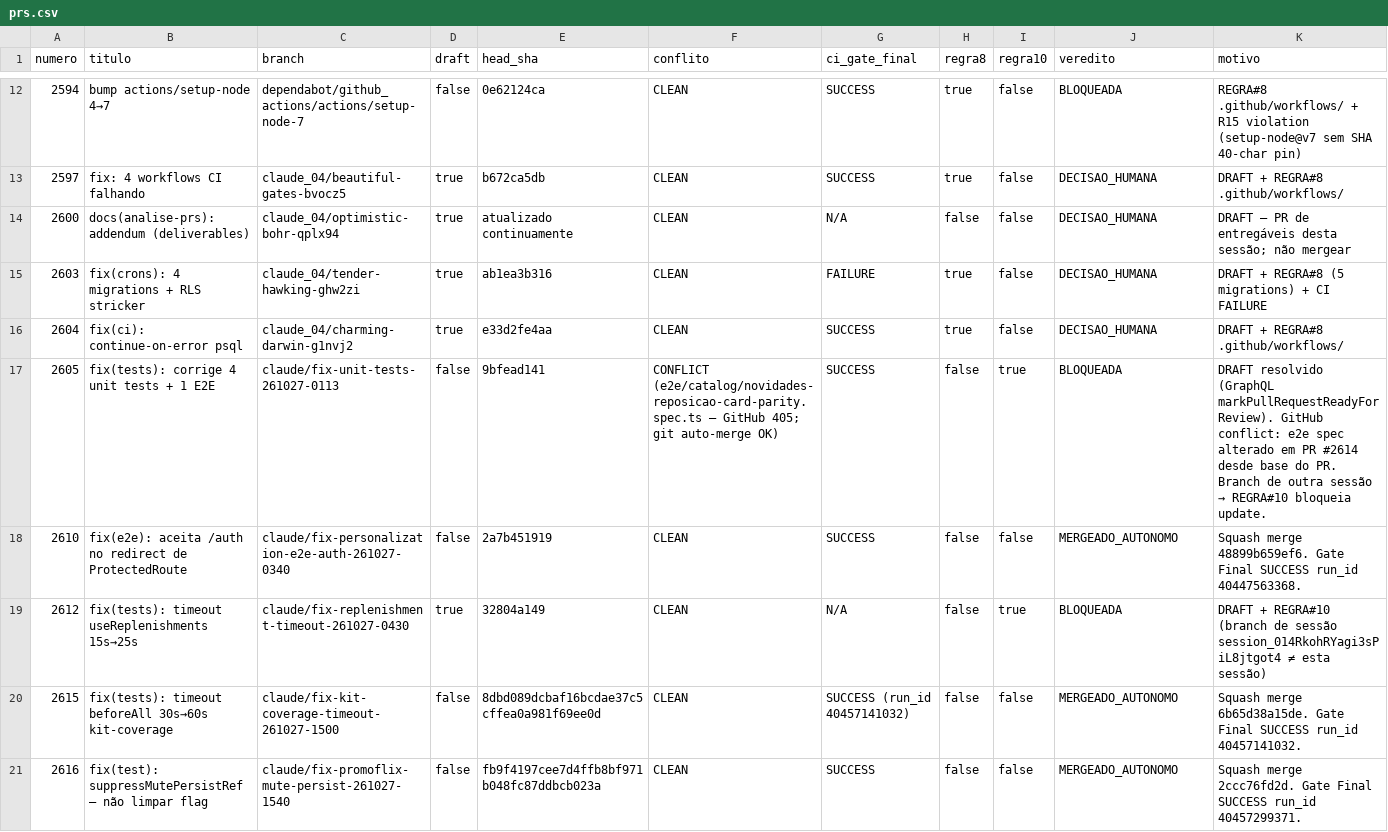
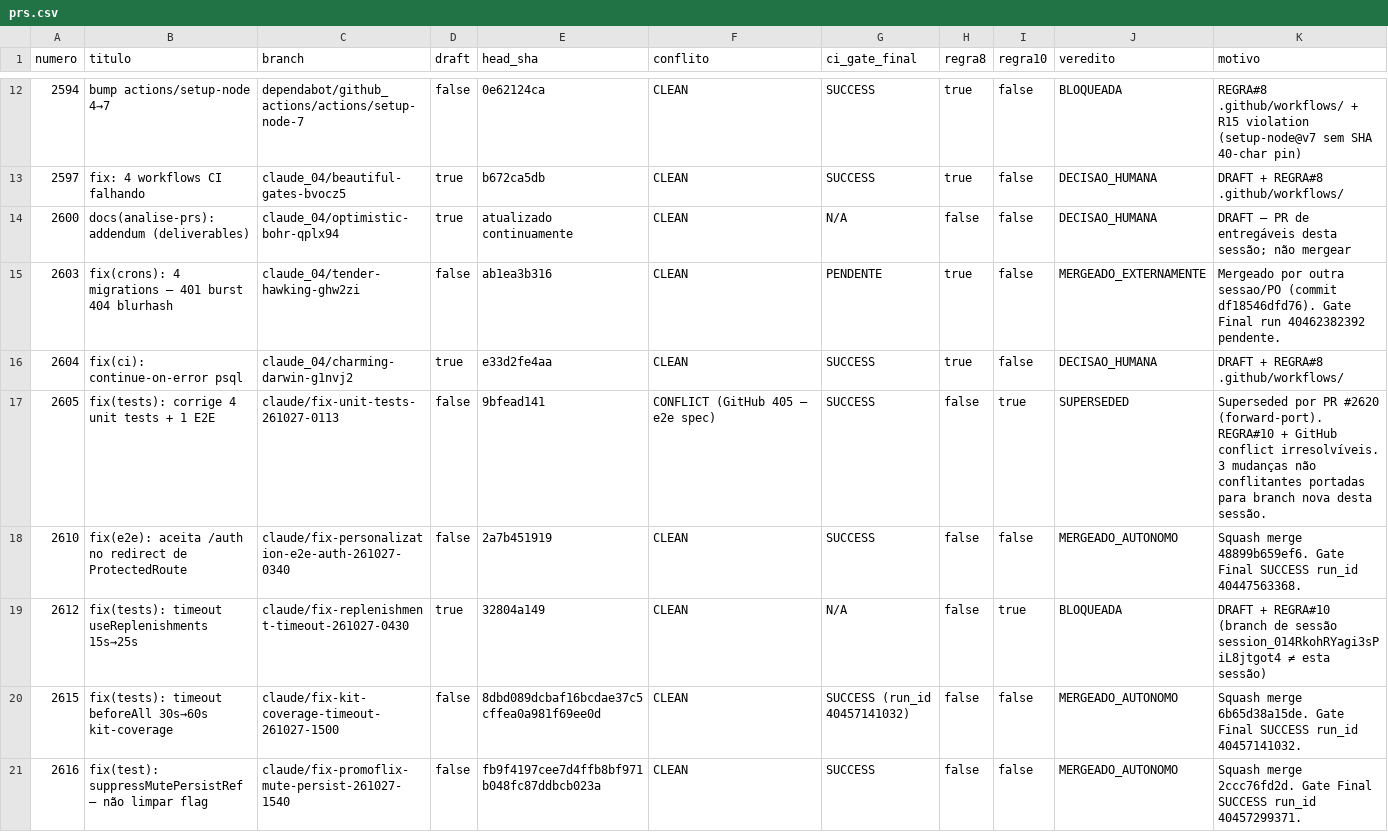
Before and after one commit to adm01-debug/Promo_Gifts_V4, a CSV file: analise-prs/prs.csv, drawn as a sheet; only a part is shown, gaps mark what is left out; the diff covers the shown part only.

```diff
--- a/analise-prs/prs.csv
+++ b/analise-prs/prs.csv
@@ -14,5 +14,5 @@ numero,titulo,branch,draft,head_sha,conflito,ci_gate_final,regra8,regra10,veredi
 2600,docs(analise-prs): addendum (deliverables),claude_04/optimistic-bohr-qplx94,true,atualizado continuamente,CLEAN,N/A,false,false,DECISAO_HUMANA,DRAFT — PR de entregáveis desta sessão; não mergear
-2603,fix(crons): 4 migrations + RLS stricker,claude_04/tender-hawking-ghw2zi,true,ab1ea3b316,CLEAN,FAILURE,true,false,DECISAO_HUMANA,DRAFT + REGRA#8 (5 migrations) + CI FAILURE
+2603,fix(crons): 4 migrations — 401 burst 404 blurhash,claude_04/tender-hawking-ghw2zi,false,ab1ea3b316,CLEAN,PENDENTE,true,false,MERGEADO_EXTERNAMENTE,Mergeado por outra sessao/PO (commit df18546dfd76). Gate Final run 40462382392 pendente.
 2604,fix(ci): continue-on-error psql,claude_04/charming-darwin-g1nvj2,true,e33d2fe4aa,CLEAN,SUCCESS,true,false,DECISAO_HUMANA,DRAFT + REGRA#8 .github/workflows/
-2605,fix(tests): corrige 4 unit tests + 1 E2E,claude/fix-unit-tests-261027-0113,false,9bfead141,CONFLICT (e2e/catalog/novidades-reposicao-card-parity.spec.ts — GitHub 405; git auto-merge OK),SUCCESS,false,true,BLOQUEADA,DRAFT resolvido (GraphQL markPullRequestReadyForReview). GitHub conflict: e2e spec alterado em PR #2614 desde base do PR. Branch de outra sessão → REGRA#10 bloqueia update.
+2605,fix(tests): corrige 4 unit tests + 1 E2E,claude/fix-unit-tests-261027-0113,false,9bfead141,CONFLICT (GitHub 405 — e2e spec),SUCCESS,false,true,SUPERSEDED,Superseded por PR #2620 (forward-port). REGRA#10 + GitHub conflict irresolvíveis. 3 mudanças não conflitantes portadas para branch nova desta sessão.
 2610,fix(e2e): aceita /auth no redirect de ProtectedRoute,claude/fix-personalization-e2e-auth-261027-0340,false,2a7b451919,CLEAN,SUCCESS,false,false,MERGEADO_AUTONOMO,Squash merge 48899b659ef6. Gate Final SUCCESS run_id 40447563368.
```
Also changed, not shown: 1 added row elsewhere in this file, 3 other files.
